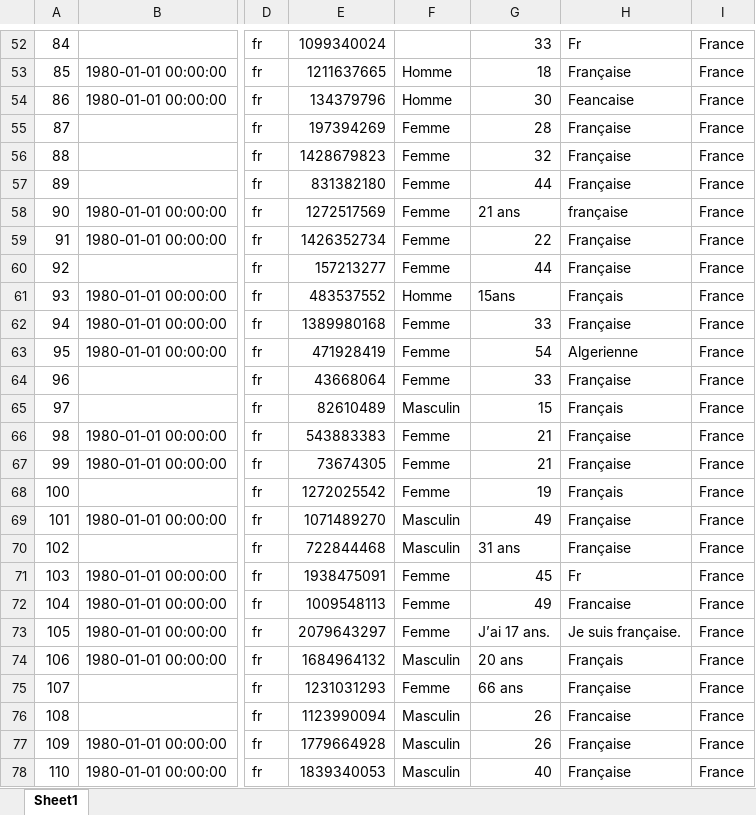
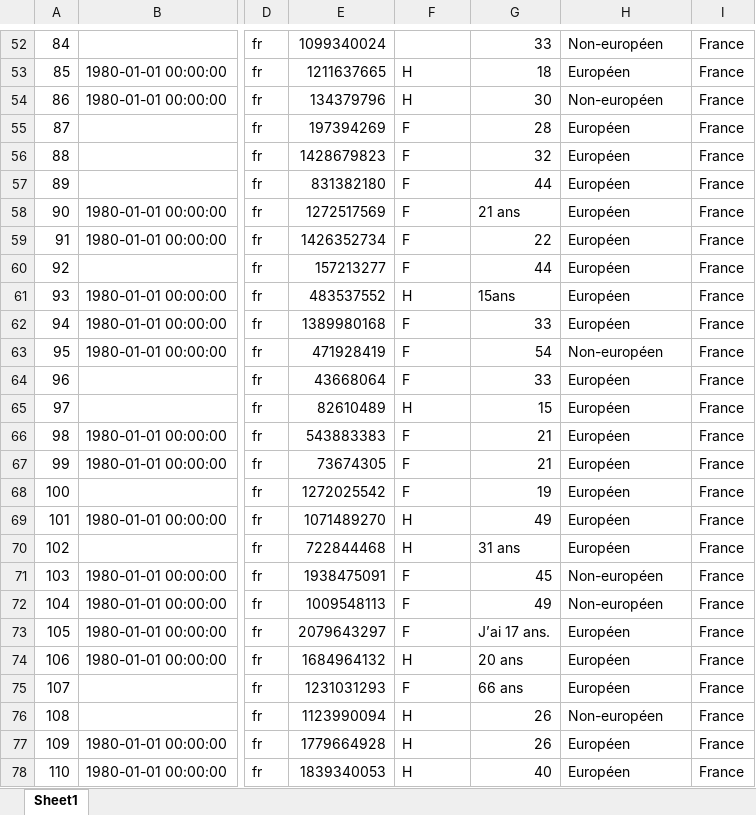
Before and after one commit to MrnMartin/EC, an Excel workbook: scripts/Resultats_homogenises.xlsx, sheet Sheet1, drawn as a sheet; only a part is shown, gaps mark what is left out; values as stored, in another font and other column widths than the file's, no borders; the diff covers the shown part only; the diff names each change by its address in the sheet, - before the commit and + after, or states it on an @@ line.

```diff
--- a/scripts/Resultats_homogenises.xlsx (sheet Sheet1)
+++ b/scripts/Resultats_homogenises.xlsx (sheet Sheet1)
-H52: Fr
+H52: Non-européen
-F53:F54: Homme
+F53:F54: H
-H53: Française
+H53: Européen
-H54: Feancaise
+H54: Non-européen
-F55:F60: Femme
+F55:F60: F
-H55:H57: Française
+H55:H57: Européen
-H58: française
+H58: Européen
-H59:H60: Française
+H59:H60: Européen
-F61: Homme
+F61: H
-H61: Français
+H61: Européen
-F62:F64: Femme
+F62:F64: F
-H62: Française
+H62: Européen
-H63: Algerienne
+H63: Non-européen
-H64: Française
+H64: Européen
-F65: Masculin
+F65: H
-H65: Français
+H65: Européen
-F66:F68: Femme
+F66:F68: F
-H66:H67: Française
+H66:H67: Européen
-H68: Français
+H68: Européen
-F69:F70: Masculin
+F69:F70: H
-H69:H70: Française
+H69:H70: Européen
-F71:F73: Femme
+F71:F73: F
-H71: Fr
+H71: Non-européen
-H72: Francaise
+H72: Non-européen
-H73: Je suis française.
+H73: Européen
-F74: Masculin
+F74: H
-H74: Français
+H74: Européen
-F75: Femme
+F75: F
-H75: Française
+H75: Européen
-F76:F78: Masculin
+F76:F78: H
-H76: Francaise
+H76: Non-européen
-H77:H78: Française
+H77:H78: Européen
```
Also changed, not shown: 247 edited cells elsewhere in this sheet, scripts/Genre_mod.xlsx, scripts/Resultats_nat.xlsx, 12 other files.
